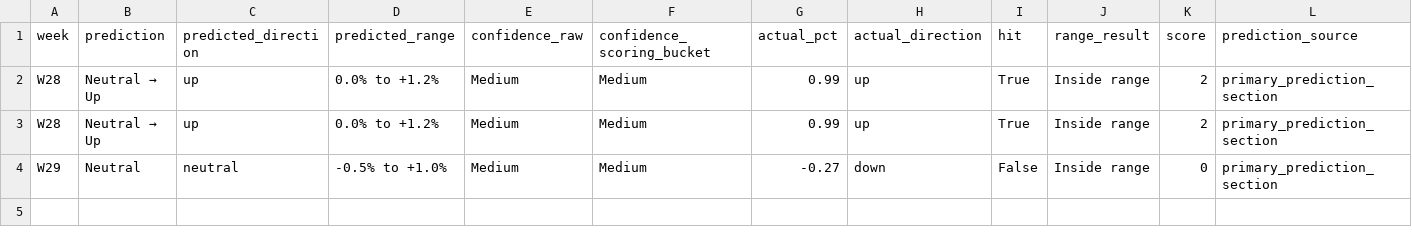
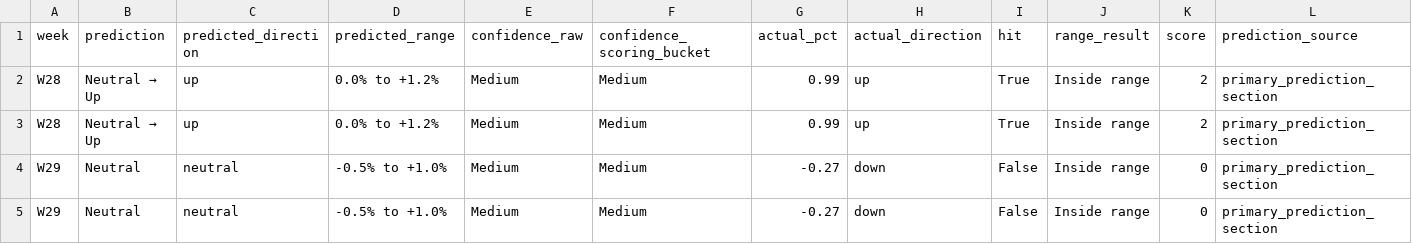
Before and after one commit to LuJunwen212/CP3405-Project, a CSV file: docs/r10/scores/XLF.csv, drawn as a sheet.

```diff
--- a/docs/r10/scores/XLF.csv
+++ b/docs/r10/scores/XLF.csv
@@ -4 +4,2 @@ W28,Neutral → Up,up,0.0% to +1.2%,Medium,Medium,0.99,up,True,Inside range,2,pr
 W29,Neutral,neutral,-0.5% to +1.0%,Medium,Medium,-0.27,down,False,Inside range,0,primary_prediction_section
+W29,Neutral,neutral,-0.5% to +1.0%,Medium,Medium,-0.27,down,False,Inside range,0,primary_prediction_section
```
Also changed, not shown: docs/r10/scores/IWM.csv, docs/r10/scores/NDX.csv, 13 other files.
